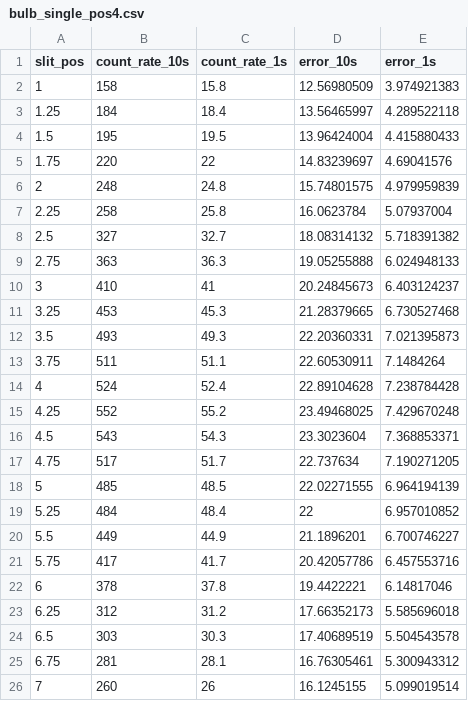
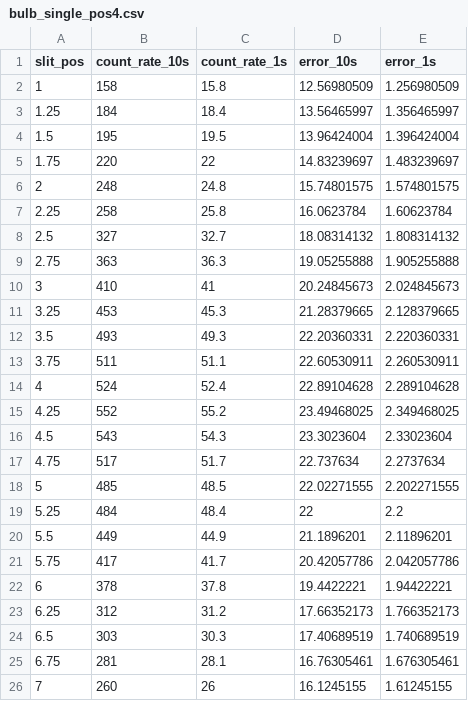
Before and after one commit to cdfricke/physics-5700, a CSV file: data/2slit/PMT_data/bulb_single_pos4.csv, drawn as a sheet.

Commit message:
update the data for jit innit

```diff
--- a/data/2slit/PMT_data/bulb_single_pos4.csv
+++ b/data/2slit/PMT_data/bulb_single_pos4.csv
@@ -1,26 +1,26 @@
 slit_pos,count_rate_10s,count_rate_1s,error_10s,error_1s
-1,158,15.8,12.56980509,3.974921383
-1.25,184,18.4,13.56465997,4.289522118
-1.5,195,19.5,13.96424004,4.415880433
-1.75,220,22,14.83239697,4.69041576
-2,248,24.8,15.74801575,4.979959839
-2.25,258,25.8,16.0623784,5.07937004
-2.5,327,32.7,18.08314132,5.718391382
-2.75,363,36.3,19.05255888,6.024948133
-3,410,41,20.24845673,6.403124237
-3.25,453,45.3,21.28379665,6.730527468
-3.5,493,49.3,22.20360331,7.021395873
-3.75,511,51.1,22.60530911,7.1484264
-4,524,52.4,22.89104628,7.238784428
-4.25,552,55.2,23.49468025,7.429670248
-4.5,543,54.3,23.3023604,7.368853371
-4.75,517,51.7,22.737634,7.190271205
-5,485,48.5,22.02271555,6.964194139
-5.25,484,48.4,22,6.957010852
-5.5,449,44.9,21.1896201,6.700746227
-5.75,417,41.7,20.42057786,6.457553716
-6,378,37.8,19.4422221,6.14817046
-6.25,312,31.2,17.66352173,5.585696018
-6.5,303,30.3,17.40689519,5.504543578
-6.75,281,28.1,16.76305461,5.300943312
-7,260,26,16.1245155,5.099019514
+1,158,15.8,12.56980509,1.256980509
+1.25,184,18.4,13.56465997,1.356465997
+1.5,195,19.5,13.96424004,1.396424004
+1.75,220,22,14.83239697,1.483239697
+2,248,24.8,15.74801575,1.574801575
+2.25,258,25.8,16.0623784,1.60623784
+2.5,327,32.7,18.08314132,1.808314132
+2.75,363,36.3,19.05255888,1.905255888
+3,410,41,20.24845673,2.024845673
+3.25,453,45.3,21.28379665,2.128379665
+3.5,493,49.3,22.20360331,2.220360331
+3.75,511,51.1,22.60530911,2.260530911
+4,524,52.4,22.89104628,2.289104628
+4.25,552,55.2,23.49468025,2.349468025
+4.5,543,54.3,23.3023604,2.33023604
+4.75,517,51.7,22.737634,2.2737634
+5,485,48.5,22.02271555,2.202271555
+5.25,484,48.4,22,2.2
+5.5,449,44.9,21.1896201,2.11896201
+5.75,417,41.7,20.42057786,2.042057786
+6,378,37.8,19.4422221,1.94422221
+6.25,312,31.2,17.66352173,1.766352173
+6.5,303,30.3,17.40689519,1.740689519
+6.75,281,28.1,16.76305461,1.676305461
+7,260,26,16.1245155,1.61245155
```
Also changed, not shown: data/2slit/PMT_data/bulb_single_pos2.csv.
